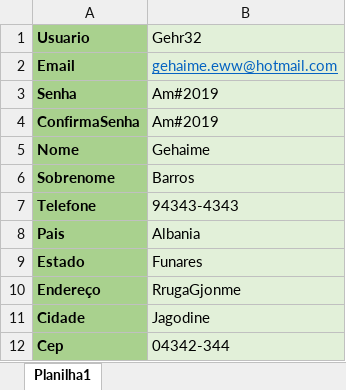
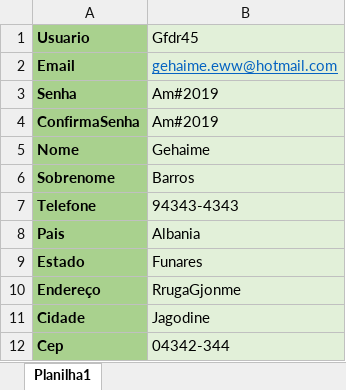
Before and after one commit to gehaimeBarros/BDDAppium, an Excel workbook: src/main/java/br/com/rsinet_hubTesteBDDAppium/TesteMobileAppiumUtils/CadastroCliente.xlsx, sheet Planilha1, drawn as a sheet; values as stored, in another font and other column widths than the file's, no borders; the diff names each change by its address in the sheet, - before the commit and + after, or states it on an @@ line.

```diff
--- a/src/main/java/br/com/rsinet_hubTesteBDDAppium/TesteMobileAppiumUtils/CadastroCliente.xlsx (sheet Planilha1)
+++ b/src/main/java/br/com/rsinet_hubTesteBDDAppium/TesteMobileAppiumUtils/CadastroCliente.xlsx (sheet Planilha1)
-B1: Gehr32
+B1: Gfdr45
```
Also changed, not shown: 15 other files.
